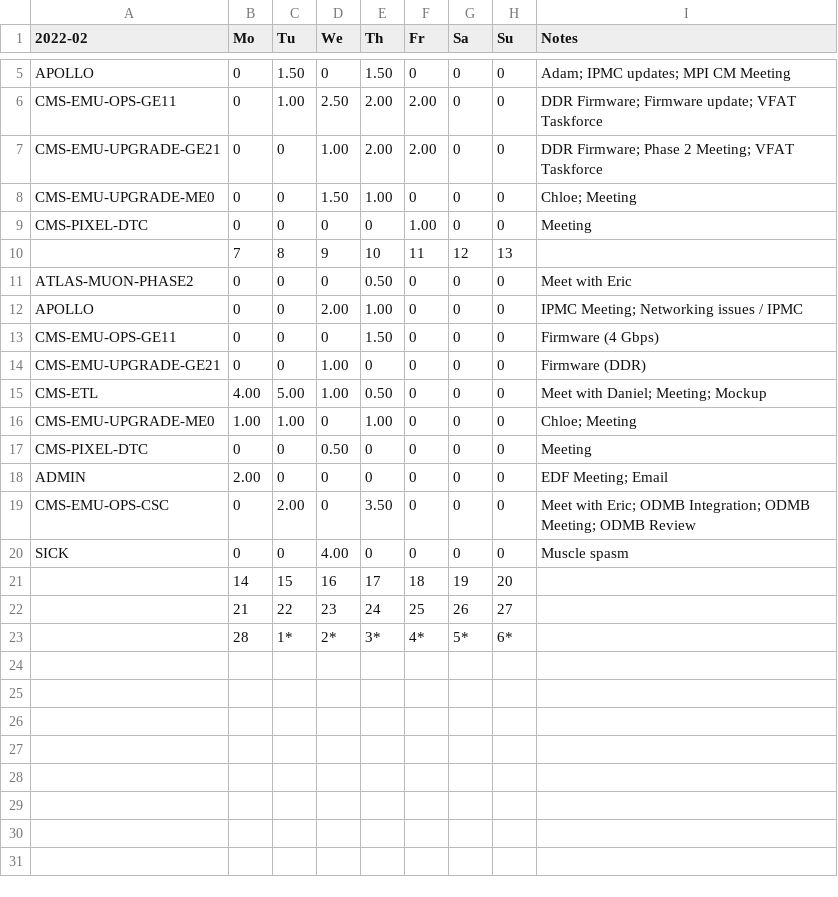
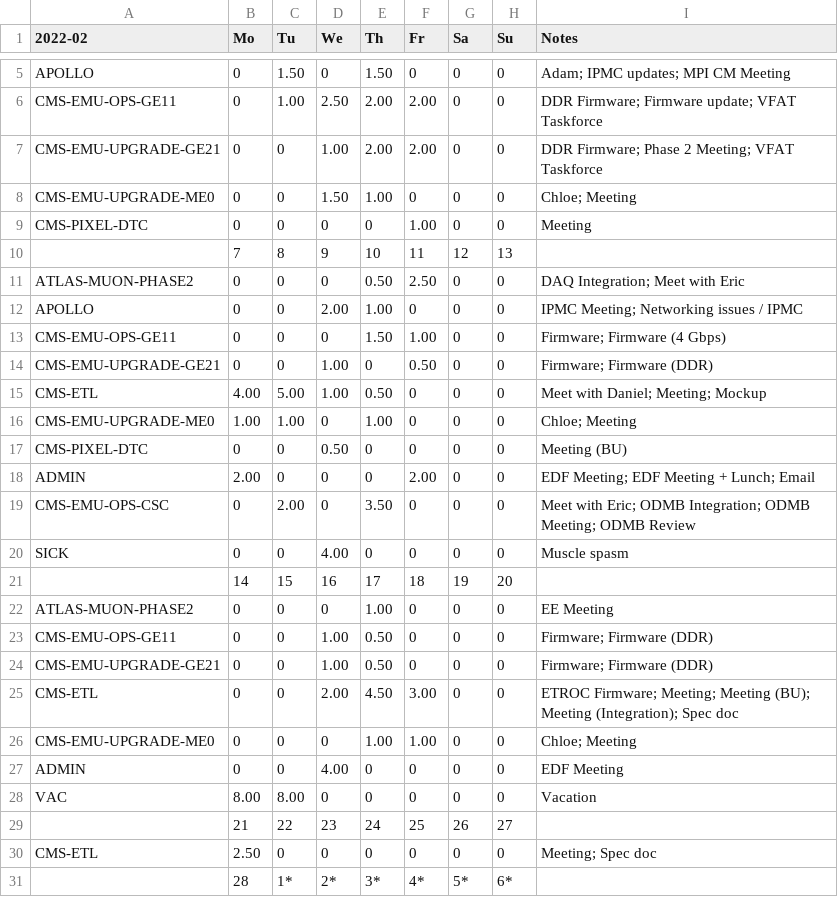
Before and after one commit to andrewpeck/edf-timesheet, a CSV file: billing/2022-02-Summary.csv, drawn as a sheet; only a part is shown, gaps mark what is left out.

```diff
--- a/billing/2022-02-Summary.csv
+++ b/billing/2022-02-Summary.csv
@@ -10,10 +10,10 @@ CMS-PIXEL-DTC,0,0,0,0,1.00,0,0,Meeting
 ,7,8,9,10,11,12,13,
-ATLAS-MUON-PHASE2,0,0,0,0.50,0,0,0,Meet with Eric
+ATLAS-MUON-PHASE2,0,0,0,0.50,2.50,0,0,DAQ Integration; Meet with Eric
 APOLLO,0,0,2.00,1.00,0,0,0,IPMC Meeting; Networking issues / IPMC
-CMS-EMU-OPS-GE11,0,0,0,1.50,0,0,0,Firmware (4 Gbps)
-CMS-EMU-UPGRADE-GE21,0,0,1.00,0,0,0,0,Firmware (DDR)
+CMS-EMU-OPS-GE11,0,0,0,1.50,1.00,0,0,Firmware; Firmware (4 Gbps)
+CMS-EMU-UPGRADE-GE21,0,0,1.00,0,0.50,0,0,Firmware; Firmware (DDR)
 CMS-ETL,4.00,5.00,1.00,0.50,0,0,0,Meet with Daniel; Meeting; Mockup
 CMS-EMU-UPGRADE-ME0,1.00,1.00,0,1.00,0,0,0,Chloe; Meeting
-CMS-PIXEL-DTC,0,0,0.50,0,0,0,0,Meeting
-ADMIN,2.00,0,0,0,0,0,0,EDF Meeting; Email
+CMS-PIXEL-DTC,0,0,0.50,0,0,0,0,Meeting (BU)
+ADMIN,2.00,0,0,0,2.00,0,0,EDF Meeting; EDF Meeting + Lunch; Email
 CMS-EMU-OPS-CSC,0,2.00,0,3.50,0,0,0,Meet with Eric; ODMB Integration; ODMB Meeting; ODMB Review
@@ -21,3 +21,11 @@ SICK,0,0,4.00,0,0,0,0,Muscle spasm
 ,14,15,16,17,18,19,20,
+ATLAS-MUON-PHASE2,0,0,0,1.00,0,0,0,EE Meeting
+CMS-EMU-OPS-GE11,0,0,1.00,0.50,0,0,0,Firmware; Firmware (DDR)
+CMS-EMU-UPGRADE-GE21,0,0,1.00,0.50,0,0,0,Firmware; Firmware (DDR)
+CMS-ETL,0,0,2.00,4.50,3.00,0,0,ETROC Firmware; Meeting; Meeting (BU); Meeting (Integration); Spec doc
+CMS-EMU-UPGRADE-ME0,0,0,0,1.00,1.00,0,0,Chloe; Meeting
+ADMIN,0,0,4.00,0,0,0,0,EDF Meeting
+VAC,8.00,8.00,0,0,0,0,0,Vacation
 ,21,22,23,24,25,26,27,
+CMS-ETL,2.50,0,0,0,0,0,0,Meeting; Spec doc
 ,28,1*,2*,3*,4*,5*,6*,
```
Also changed, not shown: billing/2022-02.csv, 9 other files.
